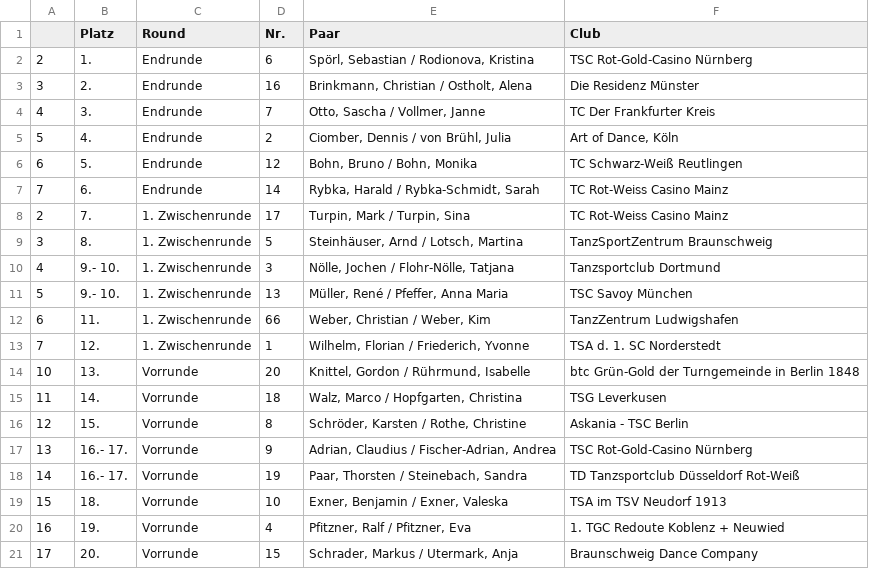
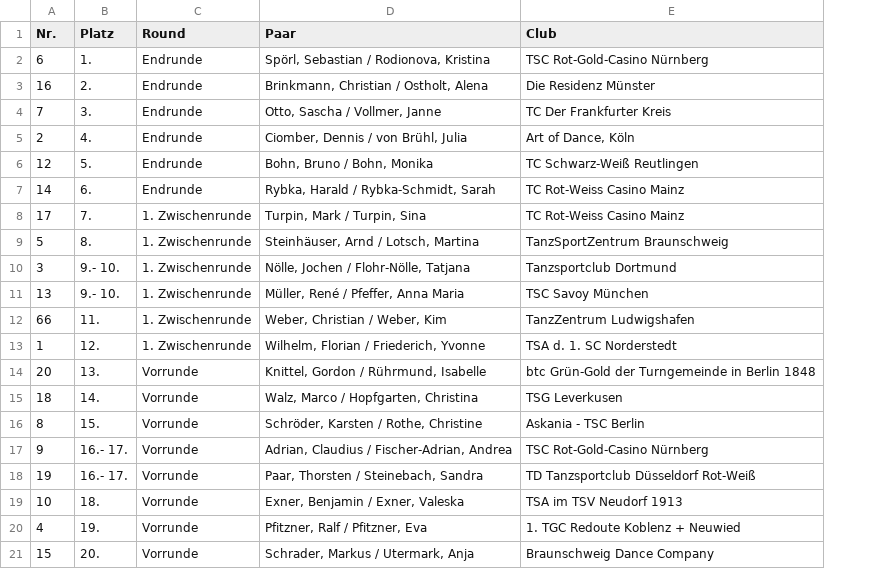
Before and after one commit to FabriceBeaumont/Adjudicator-Ranking-Crawler, a CSV file: results/comp_tables/9/ranking_list.csv, drawn as a sheet; the diff names each change by its address in the sheet, - before the commit and + after, or states it on an @@ line.

```diff
--- a/results/comp_tables/9/ranking_list.csv
+++ b/results/comp_tables/9/ranking_list.csv
-column D (Nr.), rows 2-21: 6 | 16 | 7 | 2 | 12 | 14 | 17 | 5 | 3 | 13 | 66 | 1 | 20 | 18 | 8 | 9 | 19 | 10 | 4 | 15
-A1: (empty)
+A1: Nr.
-A2 (Nr.): 2
+A2 (Nr.): 6
-A3 (Nr.): 3
+A3 (Nr.): 16
-A4 (Nr.): 4
+A4 (Nr.): 7
-A5 (Nr.): 5
+A5 (Nr.): 2
-A6 (Nr.): 6
+A6 (Nr.): 12
-A7 (Nr.): 7
+A7 (Nr.): 14
-A8 (Nr.): 2
+A8 (Nr.): 17
-A9 (Nr.): 3
+A9 (Nr.): 5
-A10 (Nr.): 4
+A10 (Nr.): 3
-A11 (Nr.): 5
+A11 (Nr.): 13
-A12 (Nr.): 6
+A12 (Nr.): 66
-A13 (Nr.): 7
+A13 (Nr.): 1
-A14 (Nr.): 10
+A14 (Nr.): 20
-A15 (Nr.): 11
+A15 (Nr.): 18
-A16 (Nr.): 12
+A16 (Nr.): 8
-A17 (Nr.): 13
+A17 (Nr.): 9
-A18 (Nr.): 14
+A18 (Nr.): 19
-A19 (Nr.): 15
+A19 (Nr.): 10
-A20 (Nr.): 16
+A20 (Nr.): 4
-A21 (Nr.): 17
+A21 (Nr.): 15
```
Also changed, not shown: 3 other files.
